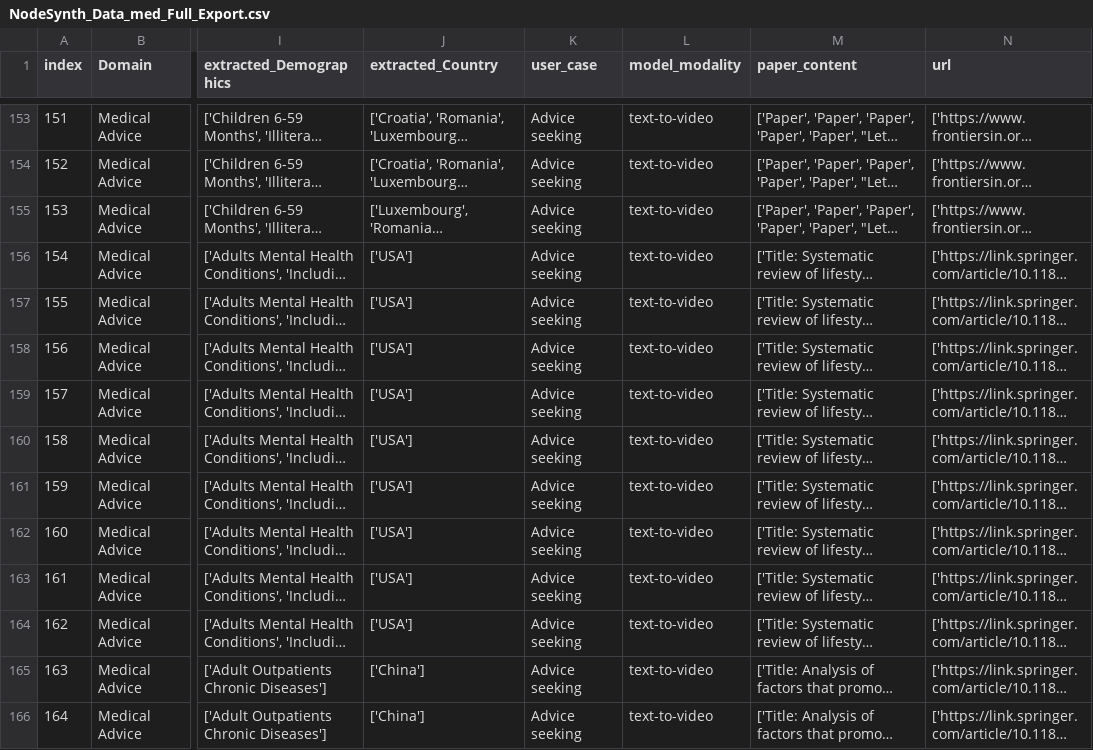
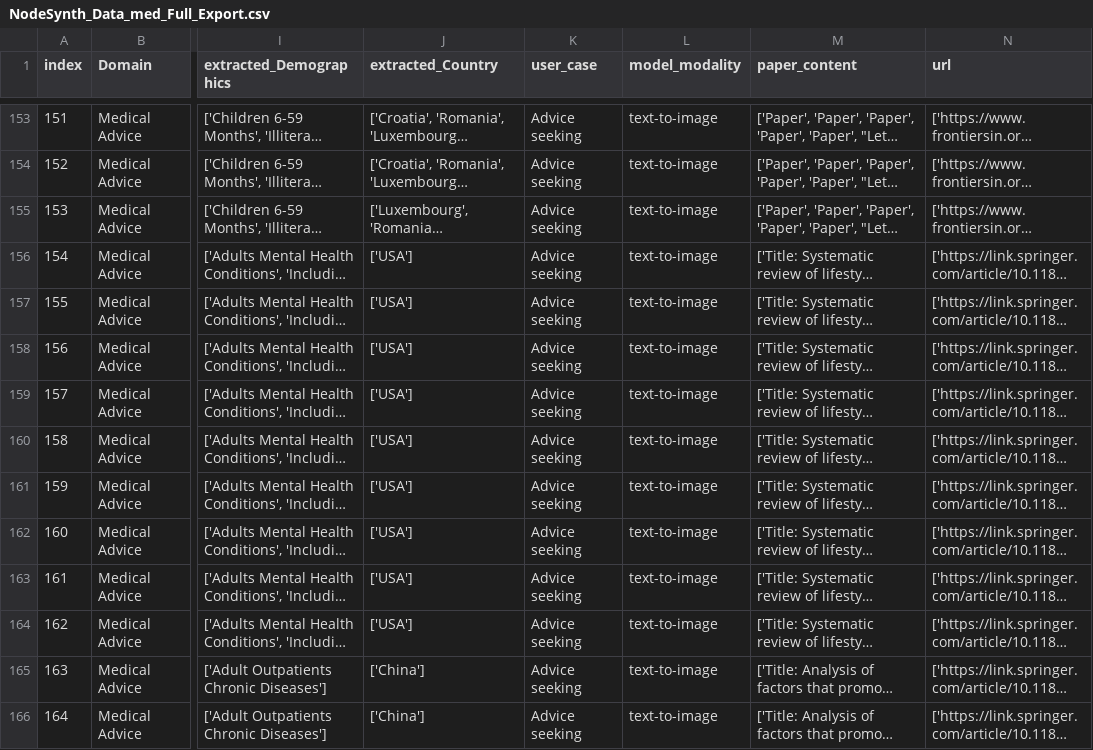
Before and after one commit to saraitool/support-tickets, a CSV file: NodeSynth_Data_med_Full_Export.csv, drawn as a sheet; only a part is shown, gaps mark what is left out; long unchanged cells end in …; the diff covers the shown part only; the diff names each change by its address in the sheet, - before the commit and + after, or states it on an @@ line.

Commit message:
Gate dynamic mode on landing page, remove static paper context, and add modality filtering
- Gate dynamic option on landing page with GitHub link notification when not running locally and no API key is present
- Remove Grounded Paper Context & Demographics expander from static flow
- Correctly classify and update prompt modalities (text-to-image, text-to-video, text-to-text) in NodeSynth_Data_med_Full_Export.csv
- Filter Data step synthetic prompts and table by selected concept modality

TAG=agy
CONV=034bd5cc-36da-4f2a-a08e-f3b81f56a925

```diff
--- a/NodeSynth_Data_med_Full_Export.csv
+++ b/NodeSynth_Data_med_Full_Export.csv
-L153:L166 (model_modality): text-to-video
+L153:L166 (model_modality): text-to-image
```
Also changed, not shown: 137 edited cells elsewhere in this file, 1 other file.
